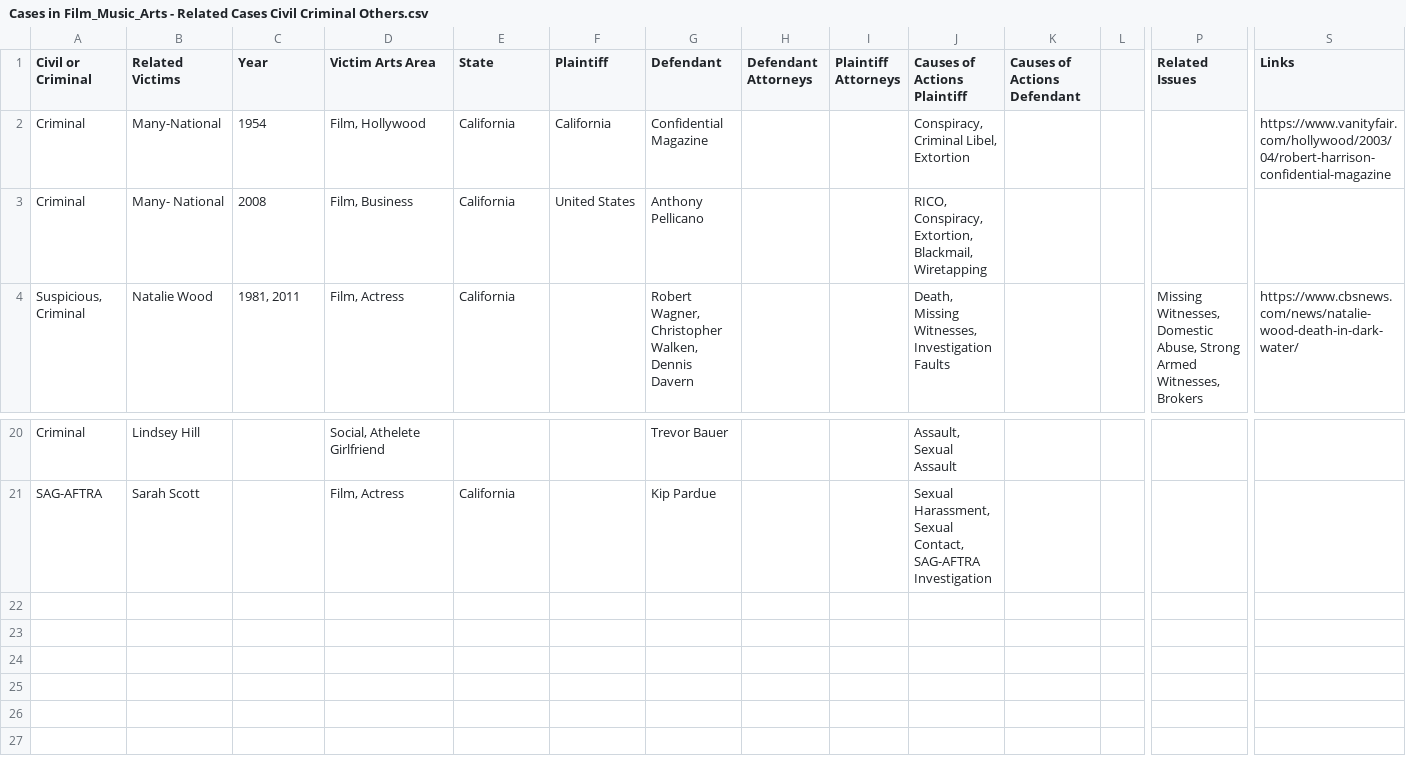
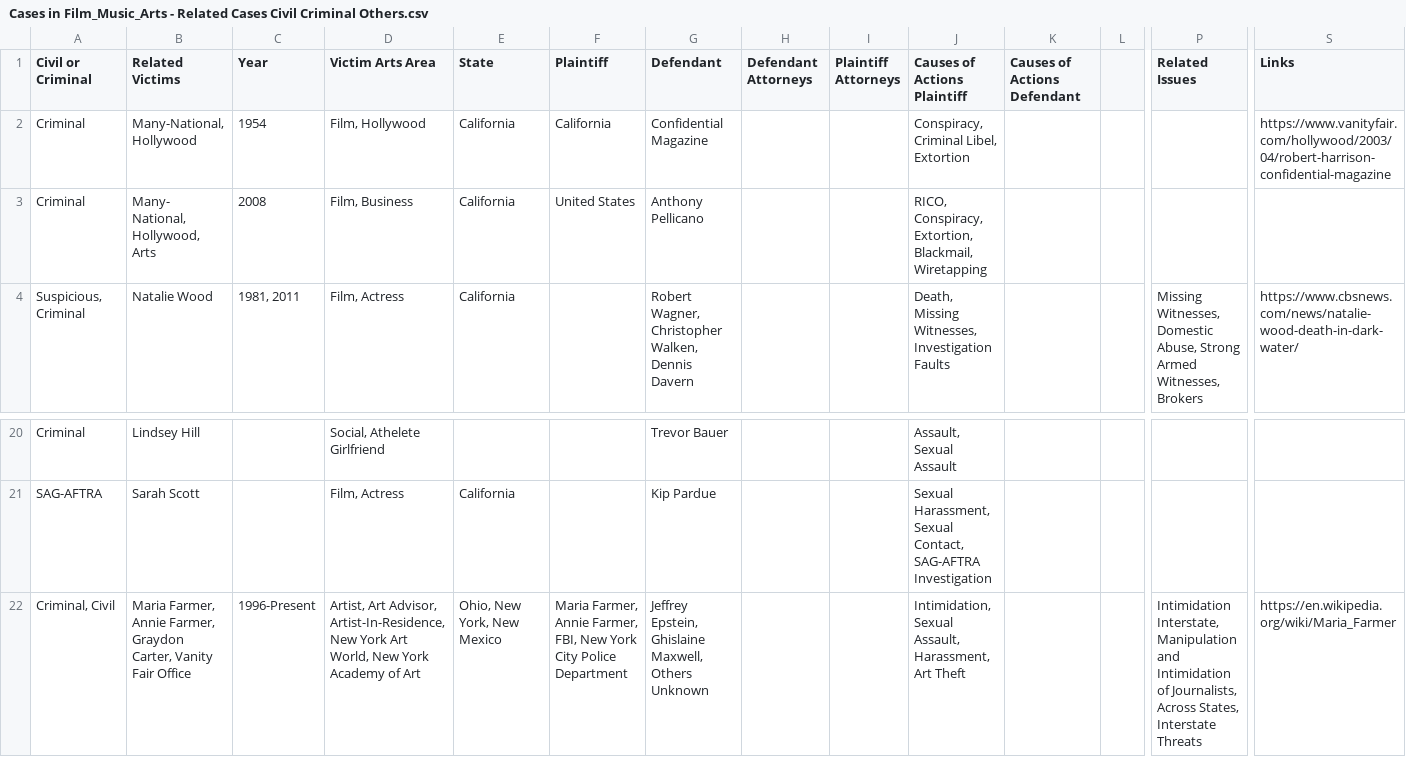
Before and after one commit to RescueSocial/Victims_Cases_Film-Music-Arts, a CSV file: Cases in Film_Music_Arts - Related Cases Civil Criminal Others.csv, drawn as a sheet; only a part is shown, gaps mark what is left out; rows hold the shown columns only; the diff names each change by its address in the sheet, - before the commit and + after, or states it on an @@ line.

Commit message:
Cases in Film_Music_Arts - Related Cases, Civil, Criminal, Others

```diff
--- a/Cases in Film_Music_Arts - Related Cases Civil Criminal Others.csv
+++ b/Cases in Film_Music_Arts - Related Cases Civil Criminal Others.csv
-B2 (Related Victims): Many-National
+B2 (Related Victims): Many-National, Hollywood
-B3 (Related Victims): Many- National
+B3 (Related Victims): Many- National, Hollywood, Arts
+row 22: Criminal, Civil | Maria Farmer, Annie Farmer, Graydon Carter, Vanity Fair Office | 1996-Present | Artist, Art Advisor, Artist-In-Residence, New York Art World, New York Academy of Art | Ohio, New York, New Mexico | Maria Farmer, Annie Farmer, FBI, New York City Police Department | Jeffrey Epstein, Ghislaine Maxwell, Others Unknown |  |  | Intimidation, Sexual Assault, Harassment, Art Theft |  |  | Intimidation Interstate, Manipulation and Intimidation of Journalists, Across States, Interstate Threats | https://en.wikipedia.org/wiki/Maria_Farmer
```
